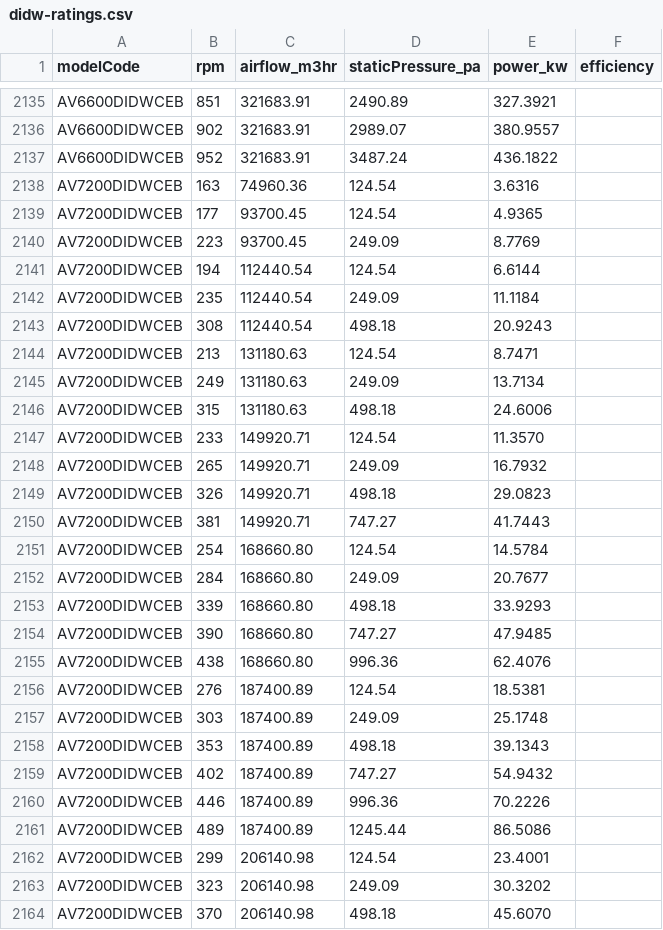
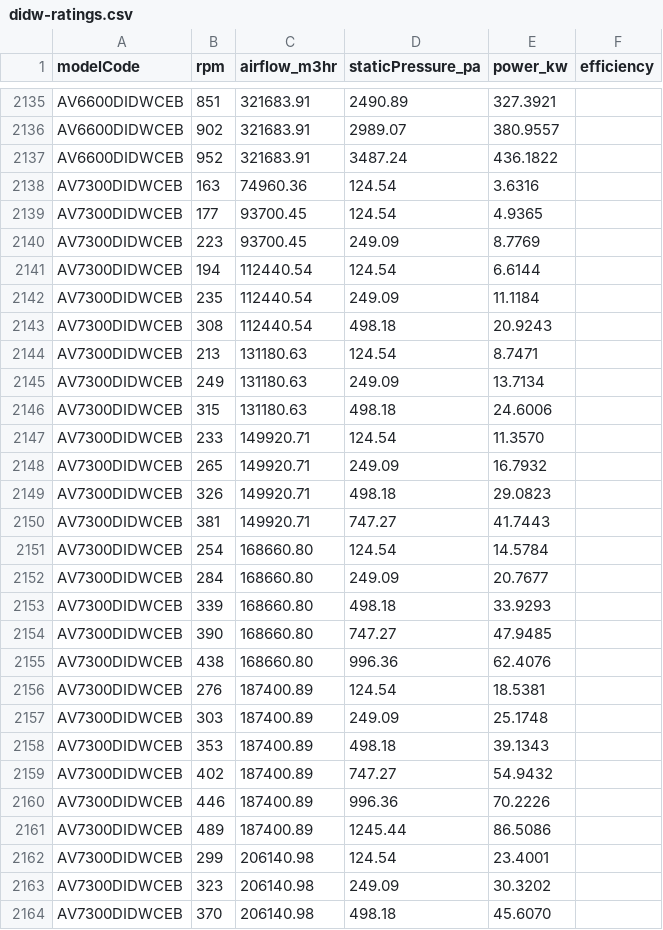
Before and after one commit to aeroventmarketing-ctrl/automated-quotation, a CSV file: scripts/out/didw-ratings.csv, drawn as a sheet; only a part is shown, gaps mark what is left out; the diff covers the shown part only.

```diff
--- a/scripts/out/didw-ratings.csv
+++ b/scripts/out/didw-ratings.csv
@@ -2137,28 +2137,28 @@ AV6600DIDWCEB,902,321683.91,2989.07,380.9557,
 AV6600DIDWCEB,952,321683.91,3487.24,436.1822,
-AV7200DIDWCEB,163,74960.36,124.54,3.6316,
-AV7200DIDWCEB,177,93700.45,124.54,4.9365,
-AV7200DIDWCEB,223,93700.45,249.09,8.7769,
-AV7200DIDWCEB,194,112440.54,124.54,6.6144,
-AV7200DIDWCEB,235,112440.54,249.09,11.1184,
-AV7200DIDWCEB,308,112440.54,498.18,20.9243,
-AV7200DIDWCEB,213,131180.63,124.54,8.7471,
-AV7200DIDWCEB,249,131180.63,249.09,13.7134,
-AV7200DIDWCEB,315,131180.63,498.18,24.6006,
-AV7200DIDWCEB,233,149920.71,124.54,11.3570,
-AV7200DIDWCEB,265,149920.71,249.09,16.7932,
-AV7200DIDWCEB,326,149920.71,498.18,29.0823,
-AV7200DIDWCEB,381,149920.71,747.27,41.7443,
-AV7200DIDWCEB,254,168660.80,124.54,14.5784,
-AV7200DIDWCEB,284,168660.80,249.09,20.7677,
-AV7200DIDWCEB,339,168660.80,498.18,33.9293,
-AV7200DIDWCEB,390,168660.80,747.27,47.9485,
-AV7200DIDWCEB,438,168660.80,996.36,62.4076,
-AV7200DIDWCEB,276,187400.89,124.54,18.5381,
-AV7200DIDWCEB,303,187400.89,249.09,25.1748,
-AV7200DIDWCEB,353,187400.89,498.18,39.1343,
-AV7200DIDWCEB,402,187400.89,747.27,54.9432,
-AV7200DIDWCEB,446,187400.89,996.36,70.2226,
-AV7200DIDWCEB,489,187400.89,1245.44,86.5086,
-AV7200DIDWCEB,299,206140.98,124.54,23.4001,
-AV7200DIDWCEB,323,206140.98,249.09,30.3202,
-AV7200DIDWCEB,370,206140.98,498.18,45.6070,
+AV7300DIDWCEB,163,74960.36,124.54,3.6316,
+AV7300DIDWCEB,177,93700.45,124.54,4.9365,
+AV7300DIDWCEB,223,93700.45,249.09,8.7769,
+AV7300DIDWCEB,194,112440.54,124.54,6.6144,
+AV7300DIDWCEB,235,112440.54,249.09,11.1184,
+AV7300DIDWCEB,308,112440.54,498.18,20.9243,
+AV7300DIDWCEB,213,131180.63,124.54,8.7471,
+AV7300DIDWCEB,249,131180.63,249.09,13.7134,
+AV7300DIDWCEB,315,131180.63,498.18,24.6006,
+AV7300DIDWCEB,233,149920.71,124.54,11.3570,
+AV7300DIDWCEB,265,149920.71,249.09,16.7932,
+AV7300DIDWCEB,326,149920.71,498.18,29.0823,
+AV7300DIDWCEB,381,149920.71,747.27,41.7443,
+AV7300DIDWCEB,254,168660.80,124.54,14.5784,
+AV7300DIDWCEB,284,168660.80,249.09,20.7677,
+AV7300DIDWCEB,339,168660.80,498.18,33.9293,
+AV7300DIDWCEB,390,168660.80,747.27,47.9485,
+AV7300DIDWCEB,438,168660.80,996.36,62.4076,
+AV7300DIDWCEB,276,187400.89,124.54,18.5381,
+AV7300DIDWCEB,303,187400.89,249.09,25.1748,
+AV7300DIDWCEB,353,187400.89,498.18,39.1343,
+AV7300DIDWCEB,402,187400.89,747.27,54.9432,
+AV7300DIDWCEB,446,187400.89,996.36,70.2226,
+AV7300DIDWCEB,489,187400.89,1245.44,86.5086,
+AV7300DIDWCEB,299,206140.98,124.54,23.4001,
+AV7300DIDWCEB,323,206140.98,249.09,30.3202,
+AV7300DIDWCEB,370,206140.98,498.18,45.6070,
```
Also changed, not shown: 84 edited cells elsewhere in this file, scripts/out/didw-catalogue.csv, 1 other file.
